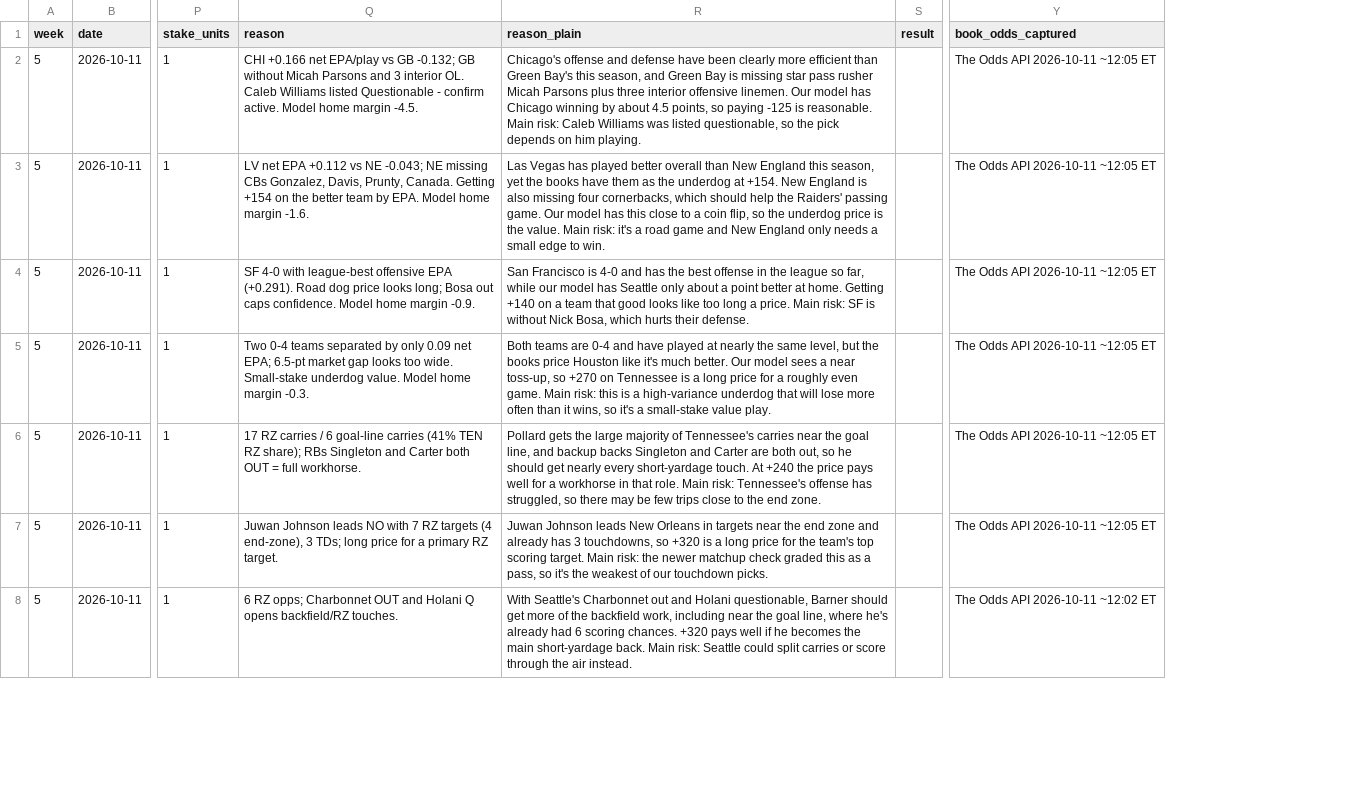
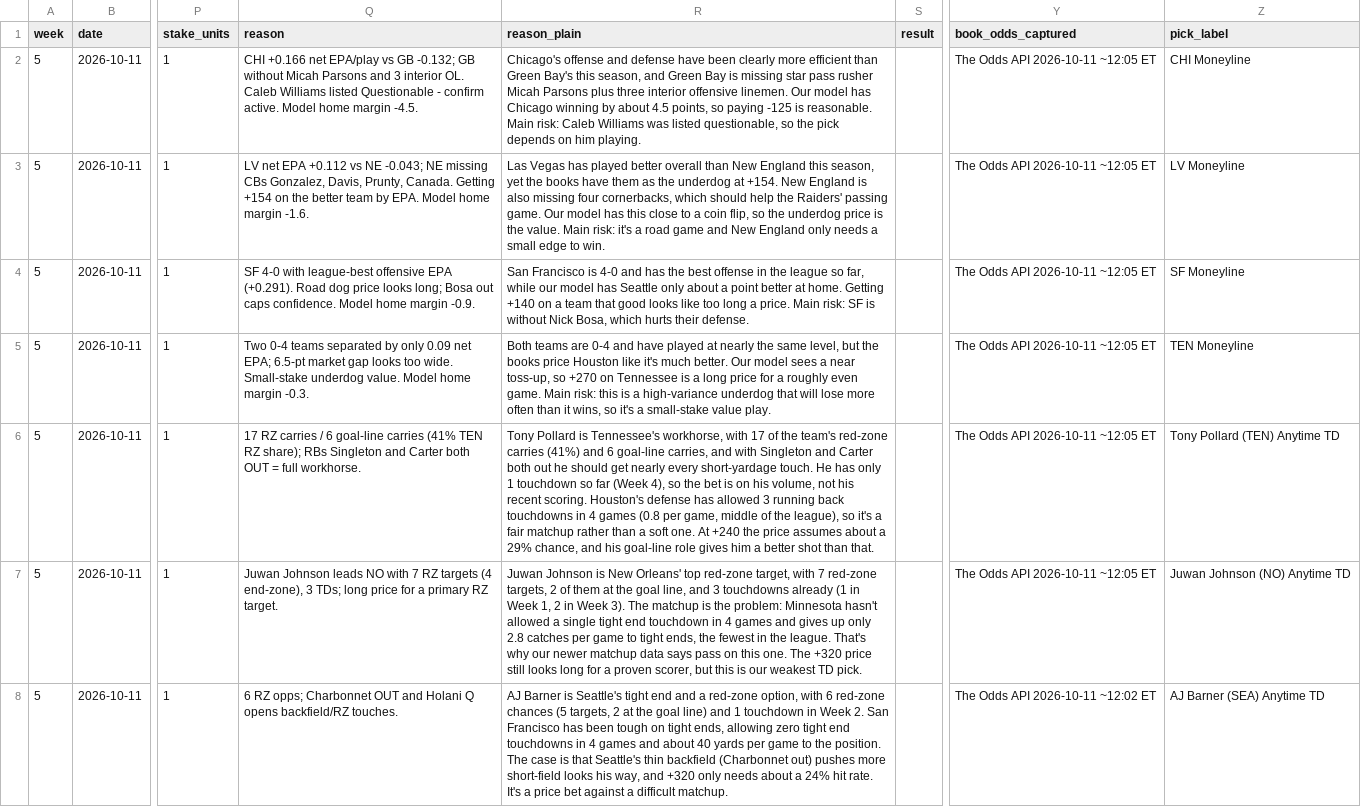
Before and after one commit to githubmaster6969/paper-portfolio, a CSV file: nfl/data/picks_log.csv, drawn as a sheet; only a part is shown, gaps mark what is left out; the diff covers the shown part only; the diff names each change by its address in the sheet, - before the commit and + after, or states it on an @@ line.

Commit message:
Matchup-based reasons, pick labels, withdraw SF +3

```diff
--- a/nfl/data/picks_log.csv
+++ b/nfl/data/picks_log.csv
+column Z (pick_label), rows 2-8: CHI Moneyline | LV Moneyline | SF Moneyline | TEN Moneyline | Tony Pollard (TEN) Anytime TD | Juwan Johnson (NO) Anytime TD | AJ Barner (SEA) Anytime TD
-R6 (reason_plain): Pollard gets the large majority of Tennessee's carries near the goal line, and backup backs Singleton and Carter are both out, so he should get nearly every short-yardage touch. At +240 the price pays well for a workhorse in that role. Main risk: Tennessee's offense has struggled, so there may be few trips close to the end zone.
+R6 (reason_plain): Tony Pollard is Tennessee's workhorse, with 17 of the team's red-zone carries (41%) and 6 goal-line carries, and with Singleton and Carter both out he should get nearly every short-yardage touch. He has only 1 touchdown so far (Week 4), so the bet is on his volume, not his recent scoring. Houston's defense has allowed 3 running back touchdowns in 4 games (0.8 per game, middle of the league), so it's a fair matchup rather than a soft one. At +240 the price assumes about a 29% chance, and his goal-line role gives him a better shot than that.
-R7 (reason_plain): Juwan Johnson leads New Orleans in targets near the end zone and already has 3 touchdowns, so +320 is a long price for the team's top scoring target. Main risk: the newer matchup check graded this as a pass, so it's the weakest of our touchdown picks.
+R7 (reason_plain): Juwan Johnson is New Orleans' top red-zone target, with 7 red-zone targets, 2 of them at the goal line, and 3 touchdowns already (1 in Week 1, 2 in Week 3). The matchup is the problem: Minnesota hasn't allowed a single tight end touchdown in 4 games and gives up only 2.8 catches per game to tight ends, the fewest in the league. That's why our newer matchup data says pass on this one. The +320 price still looks long for a proven scorer, but this is our weakest TD pick.
-R8 (reason_plain): With Seattle's Charbonnet out and Holani questionable, Barner should get more of the backfield work, including near the goal line, where he's already had 6 scoring chances. +320 pays well if he becomes the main short-yardage back. Main risk: Seattle could split carries or score through the air instead.
+R8 (reason_plain): AJ Barner is Seattle's tight end and a red-zone option, with 6 red-zone chances (5 targets, 2 at the goal line) and 1 touchdown in Week 2. San Francisco has been tough on tight ends, allowing zero tight end touchdowns in 4 games and about 40 yards per game to the position. The case is that Seattle's thin backfield (Charbonnet out) pushes more short-field looks his way, and +320 only needs about a 24% hit rate. It's a price bet against a difficult matchup.
```
Also changed, not shown: 19 edited cells elsewhere in this file.
